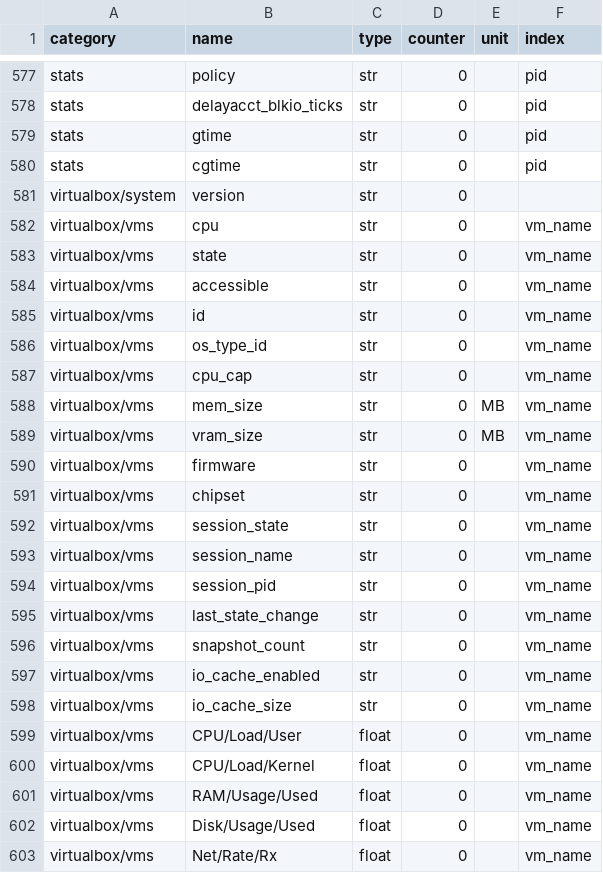
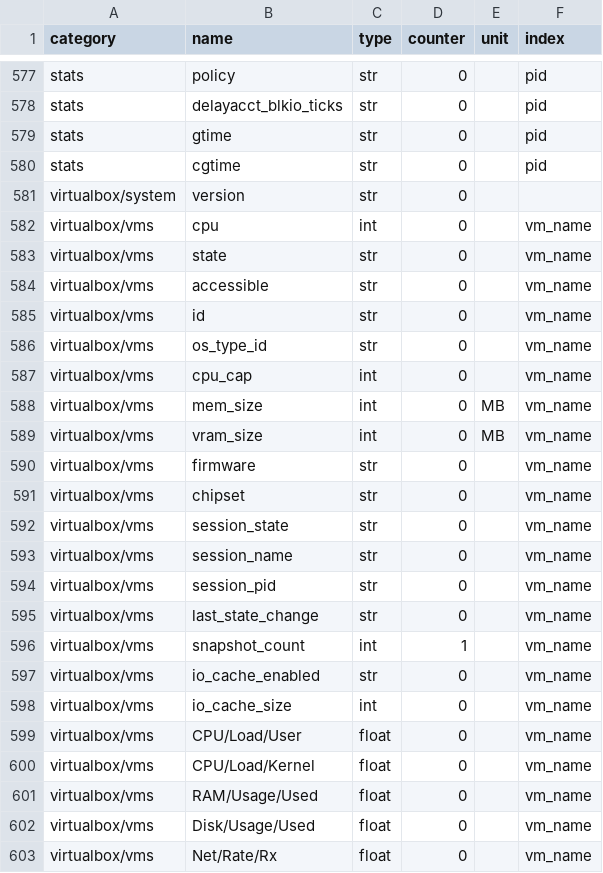
Before and after one commit to Advanced-Observability/dxagent, a CSV file: res/fields.csv, drawn as a sheet; only a part is shown, gaps mark what is left out.

```diff
--- a/res/fields.csv
+++ b/res/fields.csv
@@ -581,3 +581,3 @@ stats,cgtime,str,0,,pid
 virtualbox/system,version,str,0,,
-virtualbox/vms,cpu,str,0,,vm_name
+virtualbox/vms,cpu,int,0,,vm_name
 virtualbox/vms,state,str,0,,vm_name
@@ -586,5 +586,5 @@ virtualbox/vms,id,str,0,,vm_name
 virtualbox/vms,os_type_id,str,0,,vm_name
-virtualbox/vms,cpu_cap,str,0,,vm_name
-virtualbox/vms,mem_size,str,0,MB,vm_name
-virtualbox/vms,vram_size,str,0,MB,vm_name
+virtualbox/vms,cpu_cap,int,0,,vm_name
+virtualbox/vms,mem_size,int,0,MB,vm_name
+virtualbox/vms,vram_size,int,0,MB,vm_name
 virtualbox/vms,firmware,str,0,,vm_name
@@ -595,5 +595,5 @@ virtualbox/vms,session_pid,str,0,,vm_name
 virtualbox/vms,last_state_change,str,0,,vm_name
-virtualbox/vms,snapshot_count,str,0,,vm_name
+virtualbox/vms,snapshot_count,int,1,,vm_name
 virtualbox/vms,io_cache_enabled,str,0,,vm_name
-virtualbox/vms,io_cache_size,str,0,,vm_name
+virtualbox/vms,io_cache_size,int,0,,vm_name
 virtualbox/vms,CPU/Load/User,float,0,,vm_name
```
Also changed, not shown: res/kpi.csv, 2 other files.
